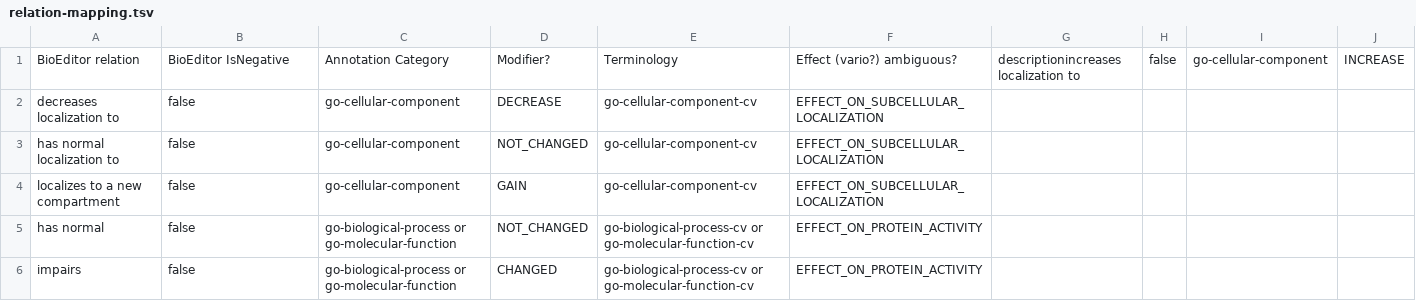
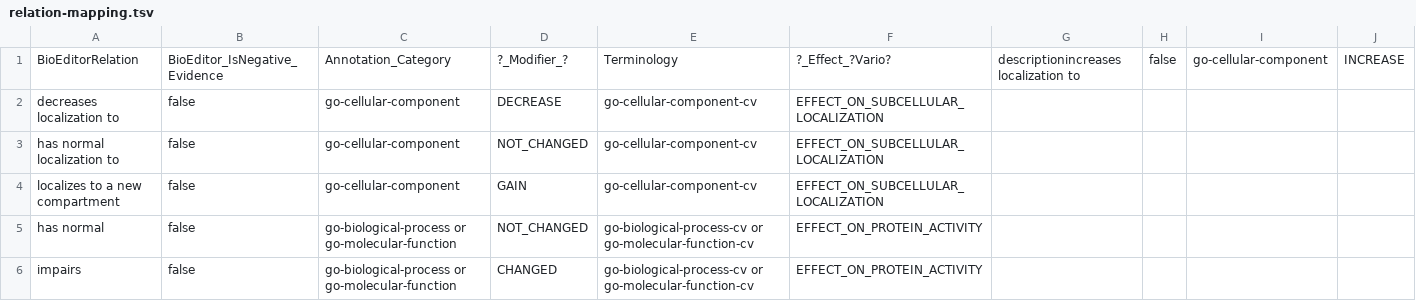
Before and after one commit to calipho-sib/nextprot-parsers, a TSV file: bioeditor/relation-mapping.tsv, drawn as a sheet; only a part is shown; the diff names each change by its address in the sheet, - before the commit and + after, or states it on an @@ line.

```diff
--- a/bioeditor/relation-mapping.tsv
+++ b/bioeditor/relation-mapping.tsv
-A1: BioEditor relation
+A1: BioEditorRelation
-B1: BioEditor IsNegative
+B1: BioEditor_IsNegative_Evidence
-C1: Annotation Category
+C1: Annotation_Category
-D1: Modifier?
+D1: ?_Modifier_?
-F1: Effect (vario?) ambiguous?
+F1: ?_Effect_?Vario?
```
Also changed, not shown: 1 other file.
